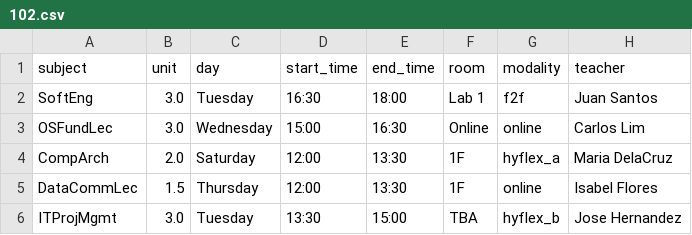
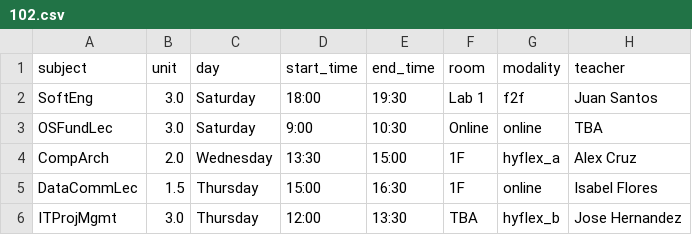
Before and after one commit to jerickrupertisip/hackaton, a CSV file: ai-src/output/BSIT/102.csv, drawn as a sheet.

```diff
--- a/ai-src/output/BSIT/102.csv
+++ b/ai-src/output/BSIT/102.csv
@@ -1,6 +1,6 @@
 subject,unit,day,start_time,end_time,room,modality,teacher
-SoftEng,3.0,Tuesday,16:30,18:00,Lab 1,f2f,Juan Santos
-OSFundLec,3.0,Wednesday,15:00,16:30,Online,online,Carlos Lim
-CompArch,2.0,Saturday,12:00,13:30,1F,hyflex_a,Maria DelaCruz
-DataCommLec,1.5,Thursday,12:00,13:30,1F,online,Isabel Flores
-ITProjMgmt,3.0,Tuesday,13:30,15:00,TBA,hyflex_b,Jose Hernandez
+SoftEng,3.0,Saturday,18:00,19:30,Lab 1,f2f,Juan Santos
+OSFundLec,3.0,Saturday,9:00,10:30,Online,online,TBA
+CompArch,2.0,Wednesday,13:30,15:00,1F,hyflex_a,Alex Cruz
+DataCommLec,1.5,Thursday,15:00,16:30,1F,online,Isabel Flores
+ITProjMgmt,3.0,Thursday,12:00,13:30,TBA,hyflex_b,Jose Hernandez
```
Also changed, not shown: ai-src/output/BSBA/204.csv, ai-src/output/BSED/202.csv, 35 other files.
